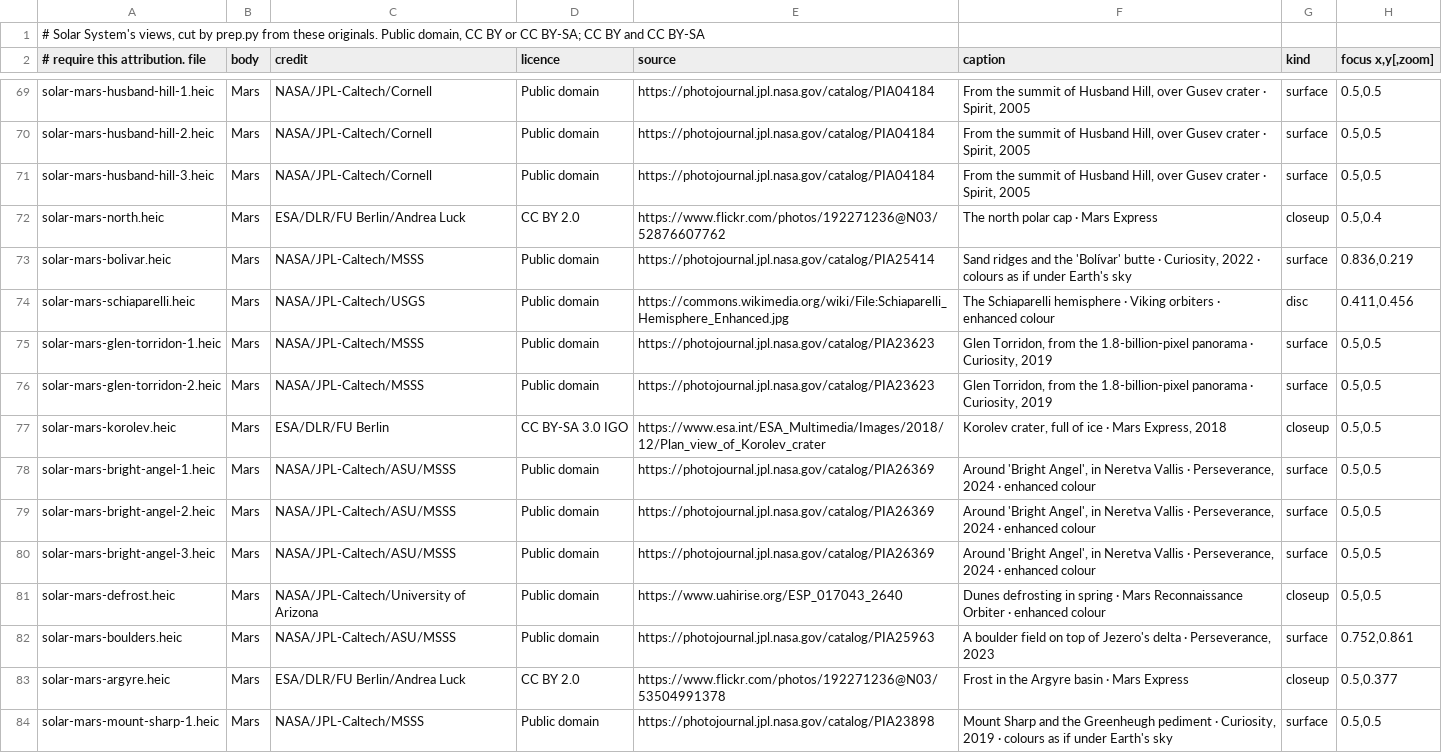
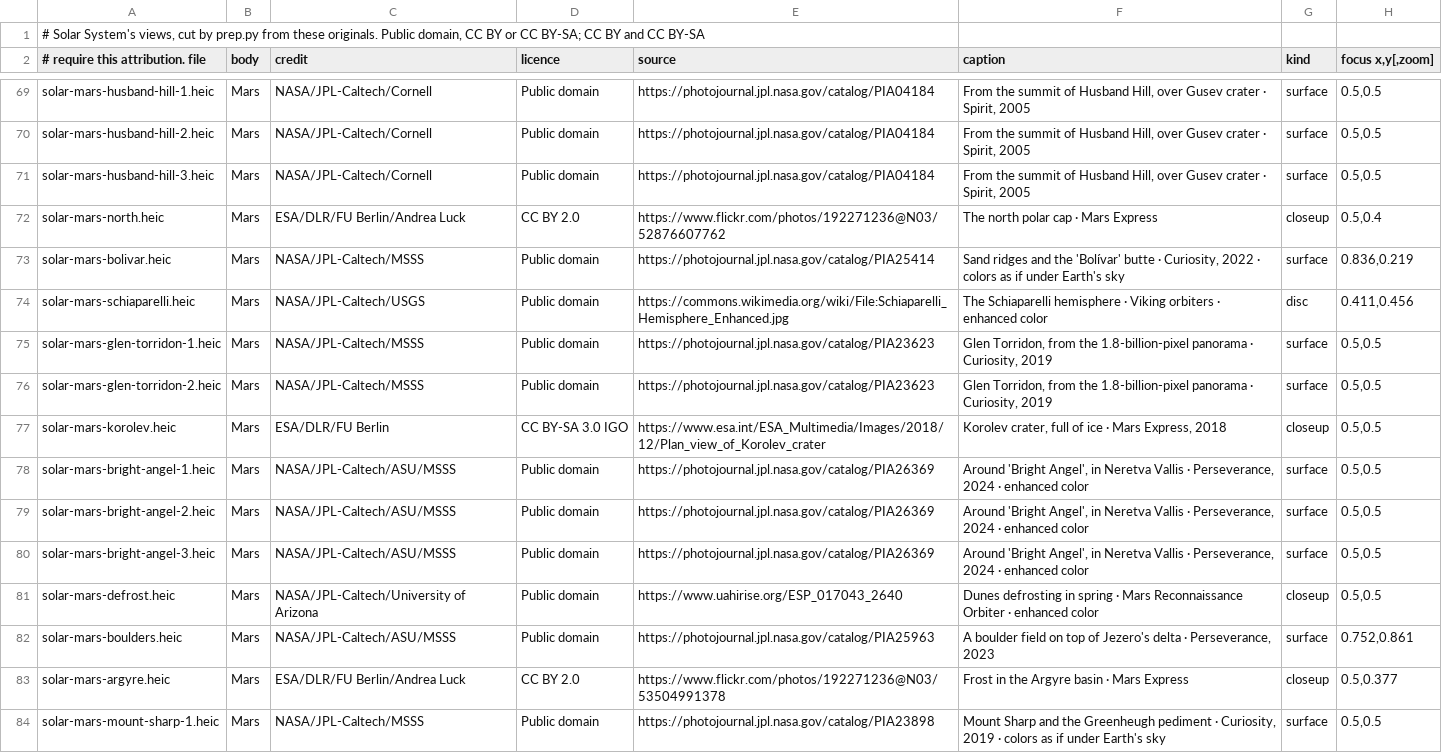
Before and after one commit to dtanquary/atrium, a TSV file: Sources/Atrium/Resources/solar-photos.tsv, drawn as a sheet; only a part is shown, gaps mark what is left out; the diff covers the shown part only.

```diff
--- a/Sources/Atrium/Resources/solar-photos.tsv
+++ b/Sources/Atrium/Resources/solar-photos.tsv
@@ -72,4 +72,4 @@ solar-mars-husband-hill-3.heic	Mars	NASA/JPL-Caltech/Cornell	Public domain	https
 solar-mars-north.heic	Mars	ESA/DLR/FU Berlin/Andrea Luck	CC BY 2.0	https://www.flickr.com/photos/192271236@N03/52876607762	The north polar cap · Mars Express	closeup	0.5,0.4
-solar-mars-bolivar.heic	Mars	NASA/JPL-Caltech/MSSS	Public domain	https://photojournal.jpl.nasa.gov/catalog/PIA25414	Sand ridges and the 'Bolívar' butte · Curiosity, 2022 · colours as if under Earth's sky	surface	0.836,0.219
-solar-mars-schiaparelli.heic	Mars	NASA/JPL-Caltech/USGS	Public domain	https://commons.wikimedia.org/wiki/File:Schiaparelli_Hemisphere_Enhanced.jpg	The Schiaparelli hemisphere · Viking orbiters · enhanced colour	disc	0.411,0.456
+solar-mars-bolivar.heic	Mars	NASA/JPL-Caltech/MSSS	Public domain	https://photojournal.jpl.nasa.gov/catalog/PIA25414	Sand ridges and the 'Bolívar' butte · Curiosity, 2022 · colors as if under Earth's sky	surface	0.836,0.219
+solar-mars-schiaparelli.heic	Mars	NASA/JPL-Caltech/USGS	Public domain	https://commons.wikimedia.org/wiki/File:Schiaparelli_Hemisphere_Enhanced.jpg	The Schiaparelli hemisphere · Viking orbiters · enhanced color	disc	0.411,0.456
 solar-mars-glen-torridon-1.heic	Mars	NASA/JPL-Caltech/MSSS	Public domain	https://photojournal.jpl.nasa.gov/catalog/PIA23623	Glen Torridon, from the 1.8-billion-pixel panorama · Curiosity, 2019	surface	0.5,0.5
@@ -77,8 +77,8 @@ solar-mars-glen-torridon-2.heic	Mars	NASA/JPL-Caltech/MSSS	Public domain	https:/
 solar-mars-korolev.heic	Mars	ESA/DLR/FU Berlin	CC BY-SA 3.0 IGO	https://www.esa.int/ESA_Multimedia/Images/2018/12/Plan_view_of_Korolev_crater	Korolev crater, full of ice · Mars Express, 2018	closeup	0.5,0.5
-solar-mars-bright-angel-1.heic	Mars	NASA/JPL-Caltech/ASU/MSSS	Public domain	https://photojournal.jpl.nasa.gov/catalog/PIA26369	Around 'Bright Angel', in Neretva Vallis · Perseverance, 2024 · enhanced colour	surface	0.5,0.5
-solar-mars-bright-angel-2.heic	Mars	NASA/JPL-Caltech/ASU/MSSS	Public domain	https://photojournal.jpl.nasa.gov/catalog/PIA26369	Around 'Bright Angel', in Neretva Vallis · Perseverance, 2024 · enhanced colour	surface	0.5,0.5
-solar-mars-bright-angel-3.heic	Mars	NASA/JPL-Caltech/ASU/MSSS	Public domain	https://photojournal.jpl.nasa.gov/catalog/PIA26369	Around 'Bright Angel', in Neretva Vallis · Perseverance, 2024 · enhanced colour	surface	0.5,0.5
-solar-mars-defrost.heic	Mars	NASA/JPL-Caltech/University of Arizona	Public domain	https://www.uahirise.org/ESP_017043_2640	Dunes defrosting in spring · Mars Reconnaissance Orbiter · enhanced colour	closeup	0.5,0.5
+solar-mars-bright-angel-1.heic	Mars	NASA/JPL-Caltech/ASU/MSSS	Public domain	https://photojournal.jpl.nasa.gov/catalog/PIA26369	Around 'Bright Angel', in Neretva Vallis · Perseverance, 2024 · enhanced color	surface	0.5,0.5
+solar-mars-bright-angel-2.heic	Mars	NASA/JPL-Caltech/ASU/MSSS	Public domain	https://photojournal.jpl.nasa.gov/catalog/PIA26369	Around 'Bright Angel', in Neretva Vallis · Perseverance, 2024 · enhanced color	surface	0.5,0.5
+solar-mars-bright-angel-3.heic	Mars	NASA/JPL-Caltech/ASU/MSSS	Public domain	https://photojournal.jpl.nasa.gov/catalog/PIA26369	Around 'Bright Angel', in Neretva Vallis · Perseverance, 2024 · enhanced color	surface	0.5,0.5
+solar-mars-defrost.heic	Mars	NASA/JPL-Caltech/University of Arizona	Public domain	https://www.uahirise.org/ESP_017043_2640	Dunes defrosting in spring · Mars Reconnaissance Orbiter · enhanced color	closeup	0.5,0.5
 solar-mars-boulders.heic	Mars	NASA/JPL-Caltech/ASU/MSSS	Public domain	https://photojournal.jpl.nasa.gov/catalog/PIA25963	A boulder field on top of Jezero's delta · Perseverance, 2023	surface	0.752,0.861
 solar-mars-argyre.heic	Mars	ESA/DLR/FU Berlin/Andrea Luck	CC BY 2.0	https://www.flickr.com/photos/192271236@N03/53504991378	Frost in the Argyre basin · Mars Express	closeup	0.5,0.377
-solar-mars-mount-sharp-1.heic	Mars	NASA/JPL-Caltech/MSSS	Public domain	https://photojournal.jpl.nasa.gov/catalog/PIA23898	Mount Sharp and the Greenheugh pediment · Curiosity, 2019 · colours as if under Earth's sky	surface	0.5,0.5
+solar-mars-mount-sharp-1.heic	Mars	NASA/JPL-Caltech/MSSS	Public domain	https://photojournal.jpl.nasa.gov/catalog/PIA23898	Mount Sharp and the Greenheugh pediment · Curiosity, 2019 · colors as if under Earth's sky	surface	0.5,0.5
```
Also changed, not shown: 53 edited cells elsewhere in this file, Sources/Atrium/Resources/deep-facts.tsv, Sources/Atrium/Resources/deep-photos.tsv, 11 other files.
